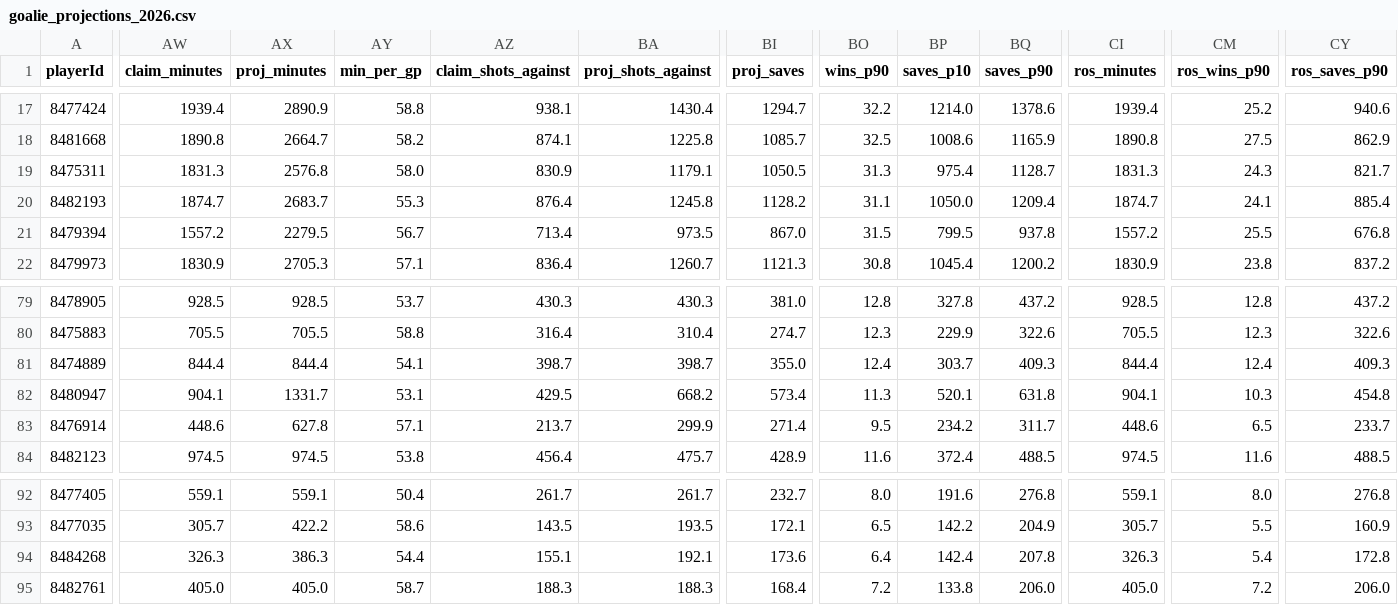
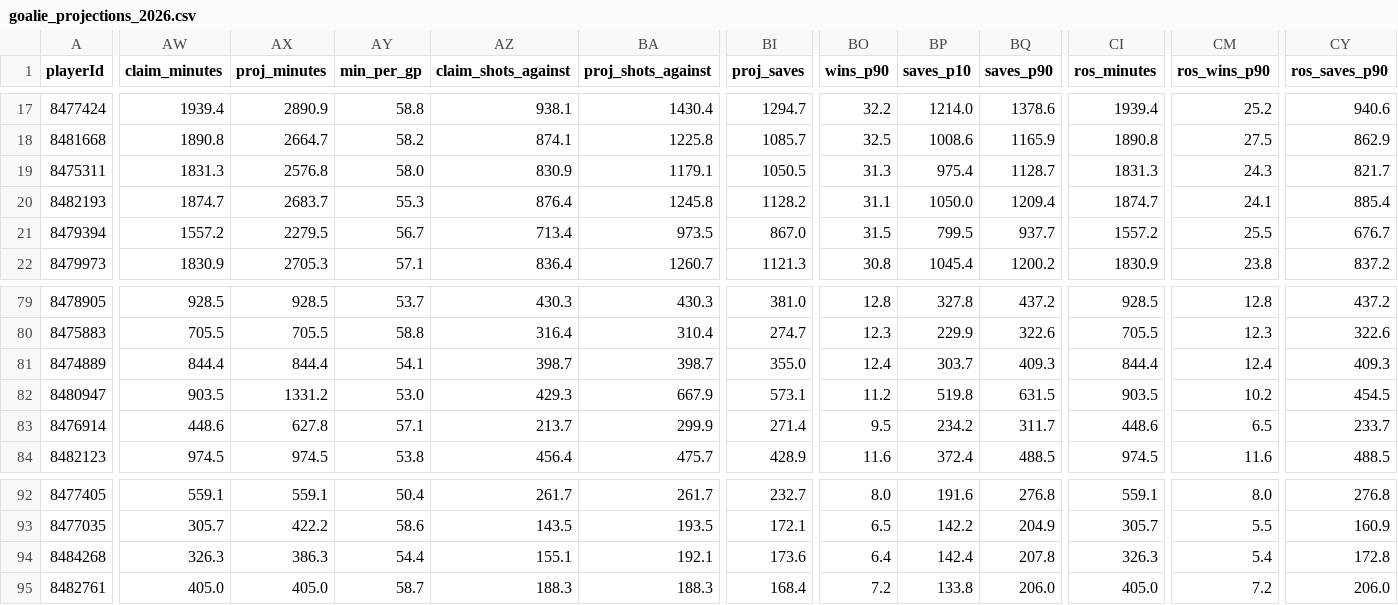
Before and after one commit to ajpayzant/NHL-Projections, a CSV file: output/goalie_projections_2026.csv, drawn as a sheet; only a part is shown, gaps mark what is left out; the diff covers the shown part only; the diff names each change by its address in the sheet, - before the commit and + after, or states it on an @@ line.

```diff
--- a/output/goalie_projections_2026.csv
+++ b/output/goalie_projections_2026.csv
-BQ21 (saves_p90): 937.8
+BQ21 (saves_p90): 937.7
-CY21 (ros_saves_p90): 676.8
+CY21 (ros_saves_p90): 676.7
-AW82 (claim_minutes): 904.1
+AW82 (claim_minutes): 903.5
-AX82 (proj_minutes): 1331.7
+AX82 (proj_minutes): 1331.2
-AY82 (min_per_gp): 53.1
+AY82 (min_per_gp): 53.0
-AZ82 (claim_shots_against): 429.5
+AZ82 (claim_shots_against): 429.3
-BA82 (proj_shots_against): 668.2
+BA82 (proj_shots_against): 667.9
-BI82 (proj_saves): 573.4
+BI82 (proj_saves): 573.1
-BO82 (wins_p90): 11.3
+BO82 (wins_p90): 11.2
-BP82 (saves_p10): 520.1
+BP82 (saves_p10): 519.8
-BQ82 (saves_p90): 631.8
+BQ82 (saves_p90): 631.5
-CI82 (ros_minutes): 904.1
+CI82 (ros_minutes): 903.5
-CM82 (ros_wins_p90): 10.3
+CM82 (ros_wins_p90): 10.2
-CY82 (ros_saves_p90): 454.8
+CY82 (ros_saves_p90): 454.5
```
Also changed, not shown: 132 edited cells elsewhere in this file, 6 other files.
